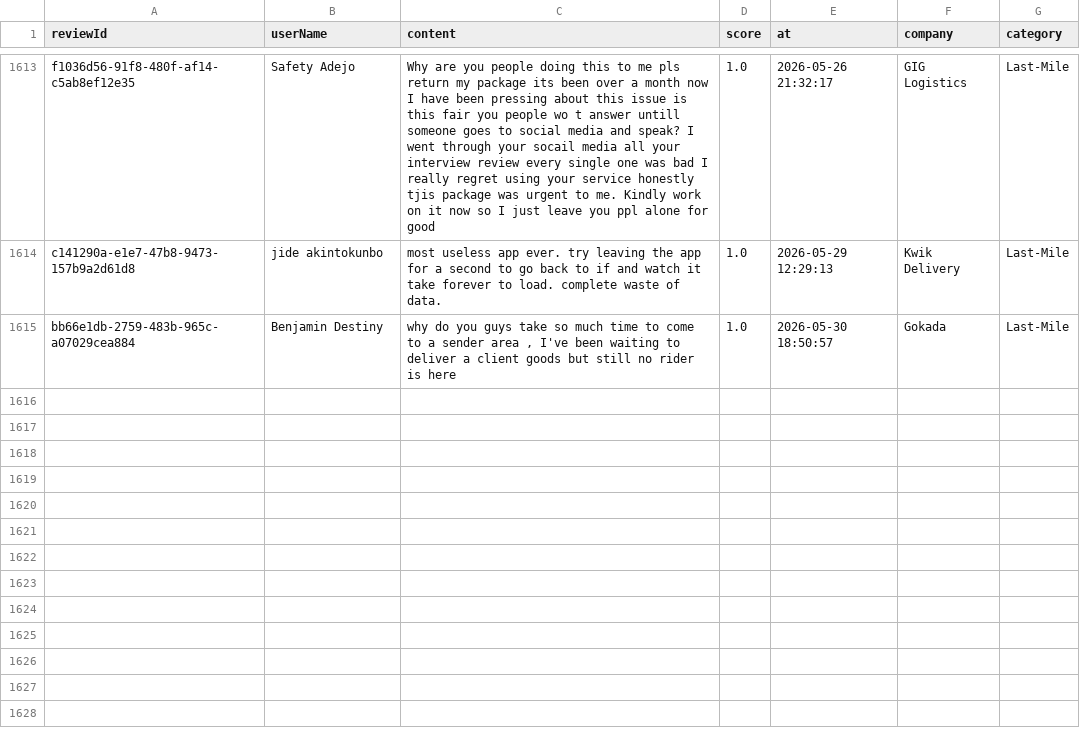
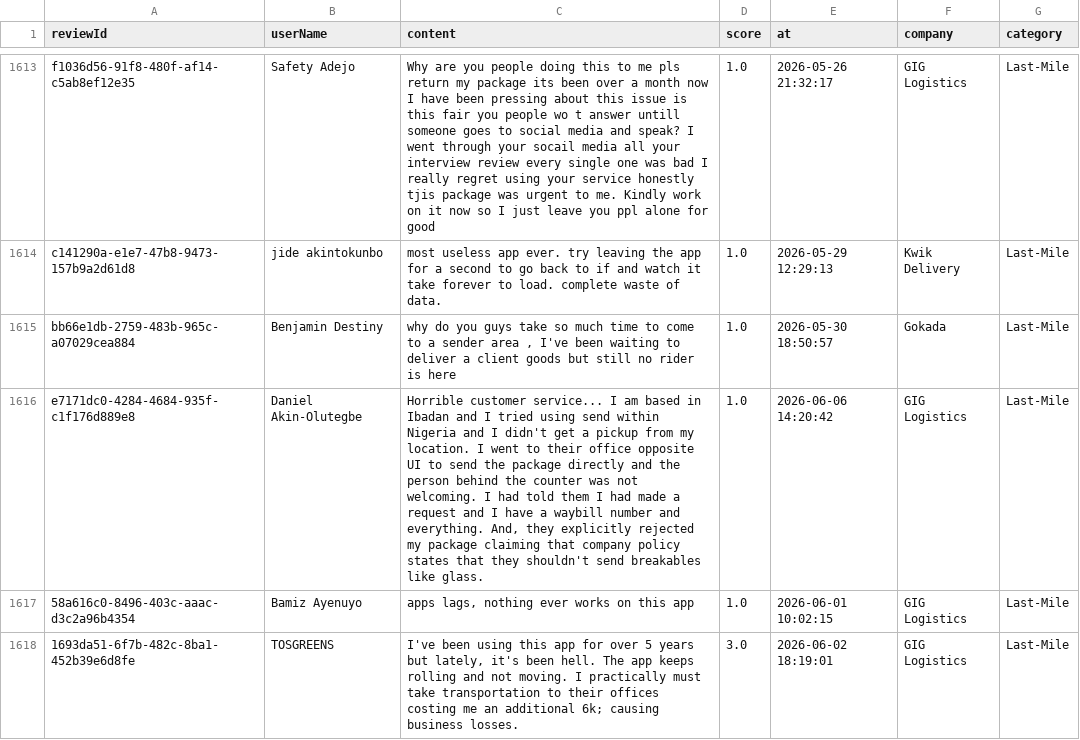
Before and after one commit to Delphineuzoeto/intelligence-tracker, a CSV file: logistics_reviews_clean.csv, drawn as a sheet; only a part is shown, gaps mark what is left out.

```diff
--- a/logistics_reviews_clean.csv
+++ b/logistics_reviews_clean.csv
@@ -1615 +1615,4 @@ c141290a-e1e7-47b8-9473-157b9a2d61d8,jide akintokunbo,most useless app ever. try
 bb66e1db-2759-483b-965c-a07029cea884,Benjamin Destiny,"why do you guys take so much time to come to a sender area , I've been waiting to deliver a client goods but still no rider is here",1.0,2026-05-30 18:50:57,Gokada,Last-Mile
+e7171dc0-4284-4684-935f-c1f176d889e8,Daniel Akin-Olutegbe,"Horrible customer service... I am based in Ibadan and I tried using send within Nigeria and I didn't get a pickup from my location. I went to their office opposite UI to send the package directly and the person behind the counter was not welcoming. I had told them I had made a request and I have a waybill number and everything. And, they explicitly rejected my package claiming that company policy states that they shouldn't send breakables like glass.",1.0,2026-06-06 14:20:42,GIG Logistics,Last-Mile
+58a616c0-8496-403c-aaac-d3c2a96b4354,Bamiz Ayenuyo,"apps lags, nothing ever works on this app",1.0,2026-06-01 10:02:15,GIG Logistics,Last-Mile
+1693da51-6f7b-482c-8ba1-452b39e6d8fe,TOSGREENS,"I've been using this app for over 5 years but lately, it's been hell. The app keeps rolling and not moving. I practically must take transportation to their offices costing me an additional 6k; causing business losses.",3.0,2026-06-02 18:19:01,GIG Logistics,Last-Mile
```
Also changed, not shown: logistics_reviews_raw.csv.
